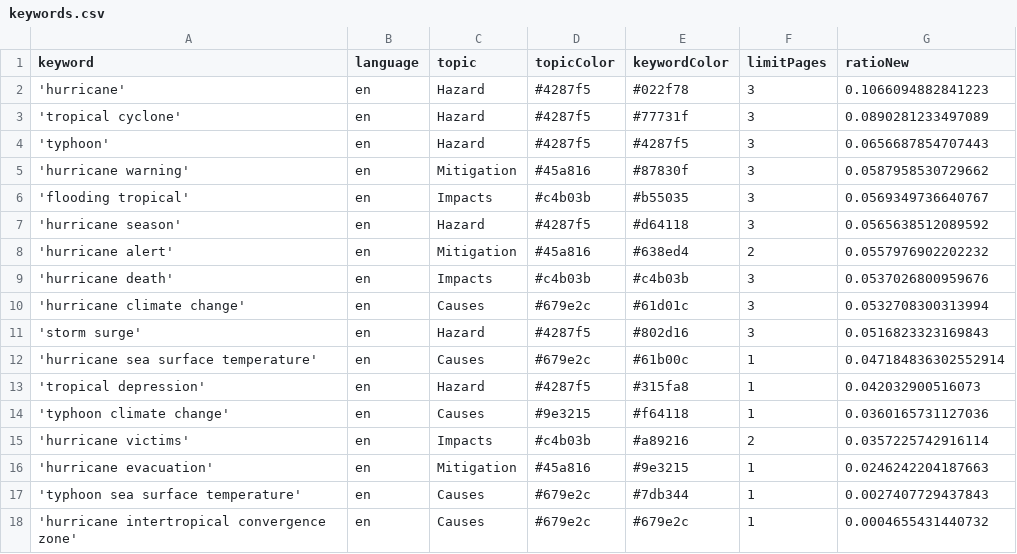
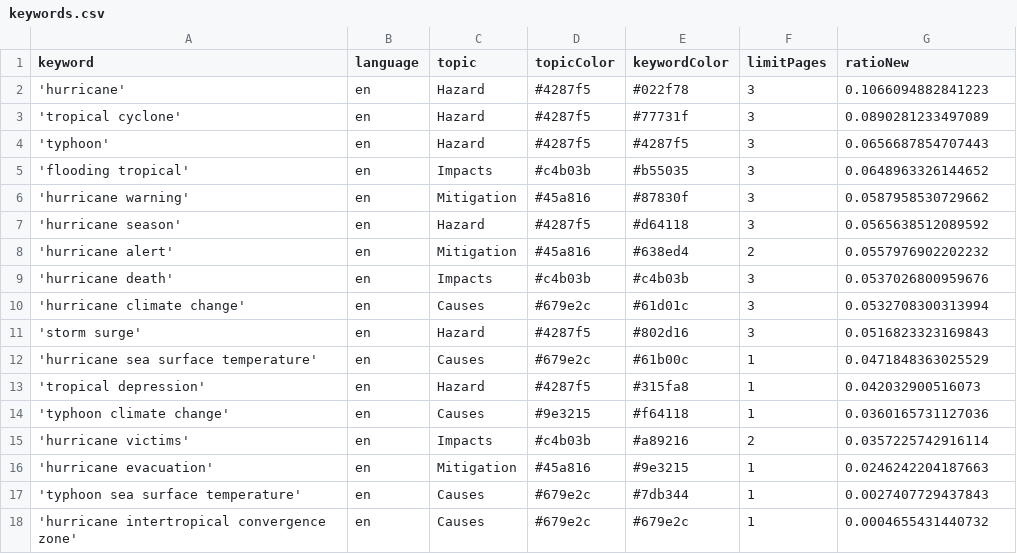
Before and after one commit to jens-news/hurricaneIsComing, a CSV file: keywords.csv, drawn as a sheet.

```diff
--- a/keywords.csv
+++ b/keywords.csv
@@ -4,4 +4,4 @@ keyword,language,topic,topicColor,keywordColor,limitPages,ratioNew
 'typhoon',en,Hazard,#4287f5,#4287f5,3,0.0656687854707443
+'flooding tropical',en,Impacts,#c4b03b,#b55035,3,0.0648963326144652
 'hurricane warning',en,Mitigation,#45a816,#87830f,3,0.0587958530729662
-'flooding tropical',en,Impacts,#c4b03b,#b55035,3,0.0569349736640767
 'hurricane season',en,Hazard,#4287f5,#d64118,3,0.0565638512089592
@@ -11,3 +11,3 @@ keyword,language,topic,topicColor,keywordColor,limitPages,ratioNew
 'storm surge',en,Hazard,#4287f5,#802d16,3,0.0516823323169843
-'hurricane sea surface temperature',en,Causes,#679e2c,#61b00c,1,0.047184836302552914
+'hurricane sea surface temperature',en,Causes,#679e2c,#61b00c,1,0.0471848363025529
 'tropical depression',en,Hazard,#4287f5,#315fa8,1,0.042032900516073
```
Also changed, not shown: csv/news_2026_02.csv.
